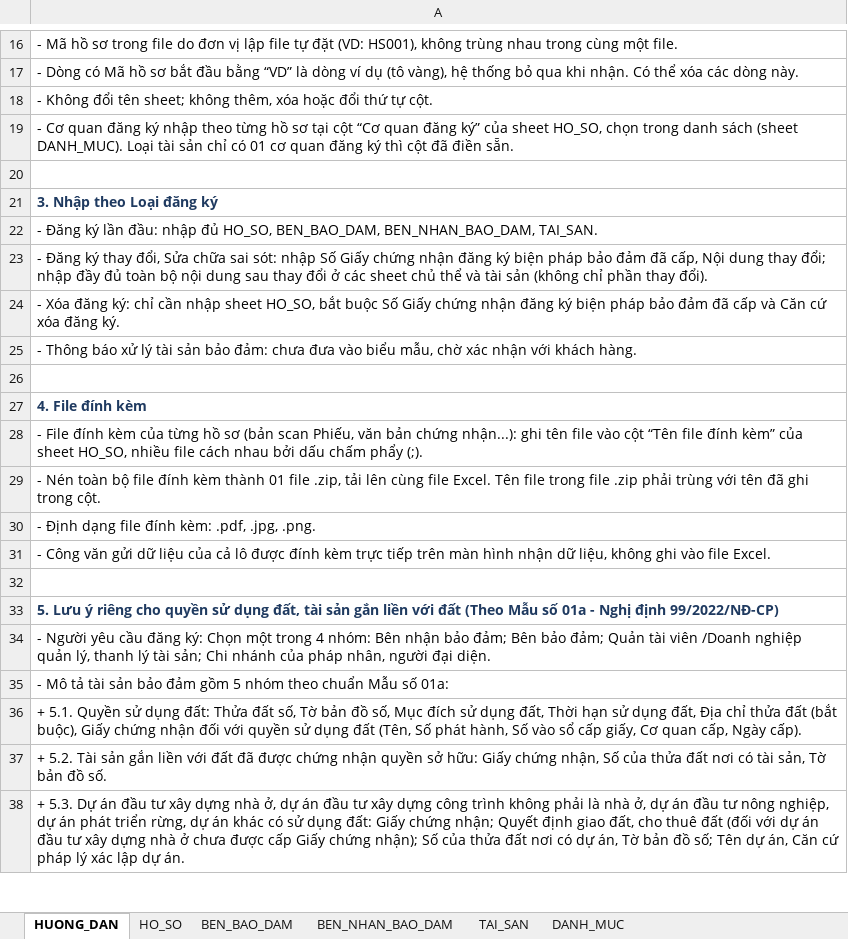
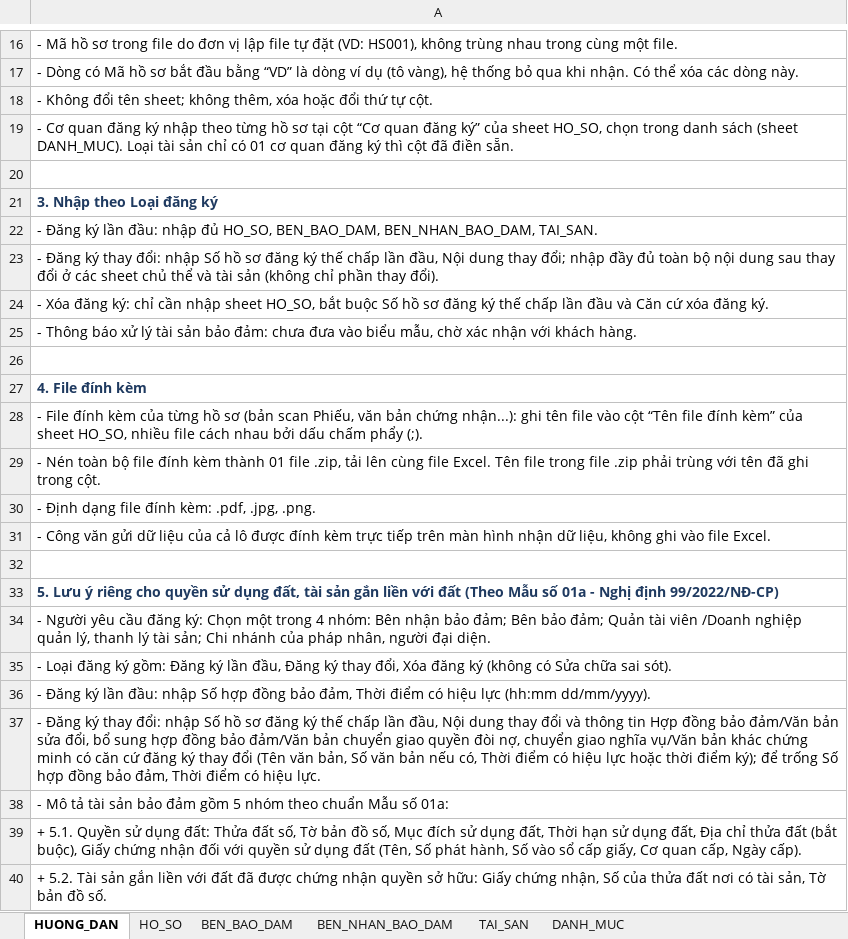
Before and after one commit to huyendt2007/BPBD_UI, an Excel workbook: Tai lieu phan tich/03_Website_Quan_tri/Bieu_mau_nhan_du_lieu_BPBD/Mau_Nhan_du_lieu_BPBD_QSDD_TSGLVD.xlsx, sheet HUONG_DAN, drawn as a sheet; only a part is shown, gaps mark what is left out; the shorter side is filled out with more unchanged rows; values as stored, in another font and other column widths than the file's, no borders; the diff names each change by its address in the sheet, - before the commit and + after, or states it on an @@ line.

```diff
--- a/Tai lieu phan tich/03_Website_Quan_tri/Bieu_mau_nhan_du_lieu_BPBD/Mau_Nhan_du_lieu_BPBD_QSDD_TSGLVD.xlsx (sheet HUONG_DAN)
+++ b/Tai lieu phan tich/03_Website_Quan_tri/Bieu_mau_nhan_du_lieu_BPBD/Mau_Nhan_du_lieu_BPBD_QSDD_TSGLVD.xlsx (sheet HUONG_DAN)
-A23: …ký thay đổi, Sửa chữa sai sót: nhập Số Giấy chứng nhận đăng ký biện pháp bảo đảm đã cấp, Nội dung…
+A23: …ký thay đổi: nhập Số hồ sơ đăng ký thế chấp lần đầu, Nội dung…
-A24: …buộc Số Giấy chứng nhận đăng ký biện pháp bảo đảm đã cấp và Căn…
+A24: …buộc Số hồ sơ đăng ký thế chấp lần đầu và Căn…
+row 35: - Loại đăng ký gồm: Đăng ký lần đầu, Đăng ký thay đổi, Xóa đăng ký (không có Sửa chữa sai sót).
+row 36: - Đăng ký lần đầu: nhập Số hợp đồng bảo đảm, Thời điểm có hiệu lực (hh:mm dd/mm/yyyy).
+row 37: - Đăng ký thay đổi: nhập Số hồ sơ đăng ký thế chấp lần đầu, Nội dung thay đổi và thông tin Hợp đồng bảo đảm/Văn bản sửa đổi, bổ sung hợp đồng bảo đảm/Văn bản chuyển giao quyền đòi nợ, chuyển giao nghĩa vụ/Văn bản khác chứng minh có căn cứ đăng ký thay đổi (Tên văn bản, Số văn bản nếu có, Thời điểm có hiệu lực hoặc thời điểm ký); để trống Số hợp đồng bảo đảm, Thời điểm có hiệu lực.
```
Also changed, not shown: sheet HO_SO, sheet DANH_MUC, Tai lieu phan tich/03_Website_Quan_tri/Bieu_mau_nhan_du_lieu_BPBD/Mau_Nhan_du_lieu_BPBD_Tau_bien.xlsx, Website_Quan_tri/bieu_mau_nhan_du_lieu/Mau_Nhan_du_lieu_BPBD_QSDD_TSGLVD.xlsx, 24 other files.
